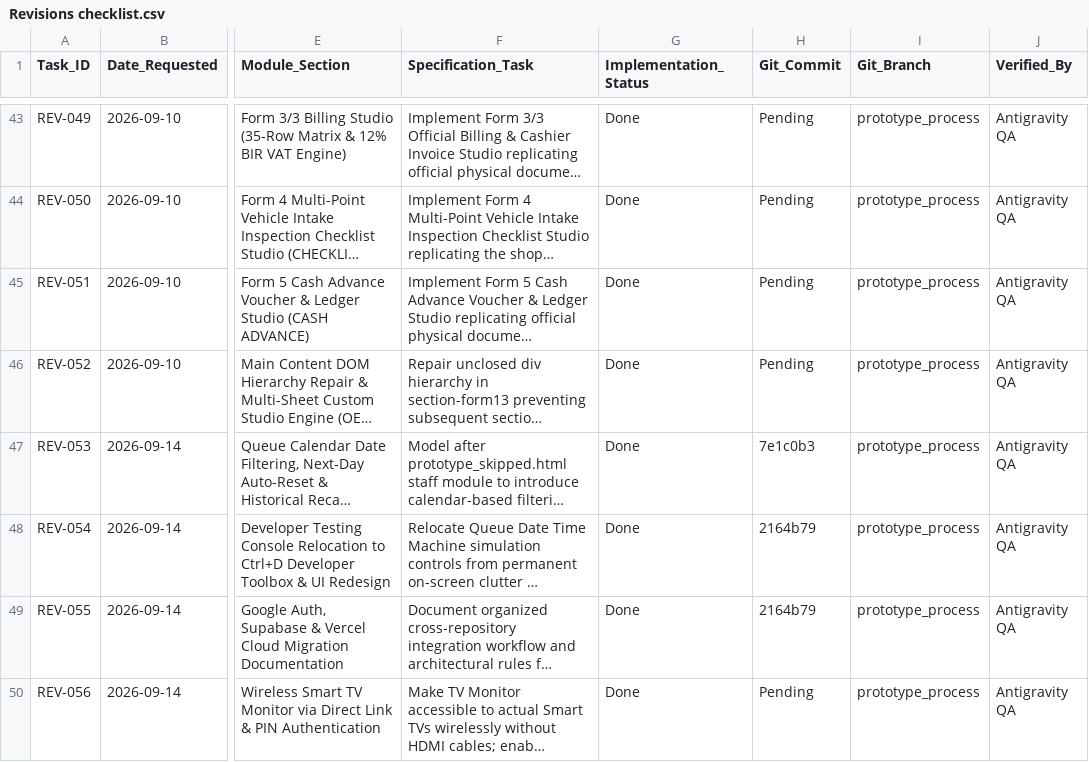
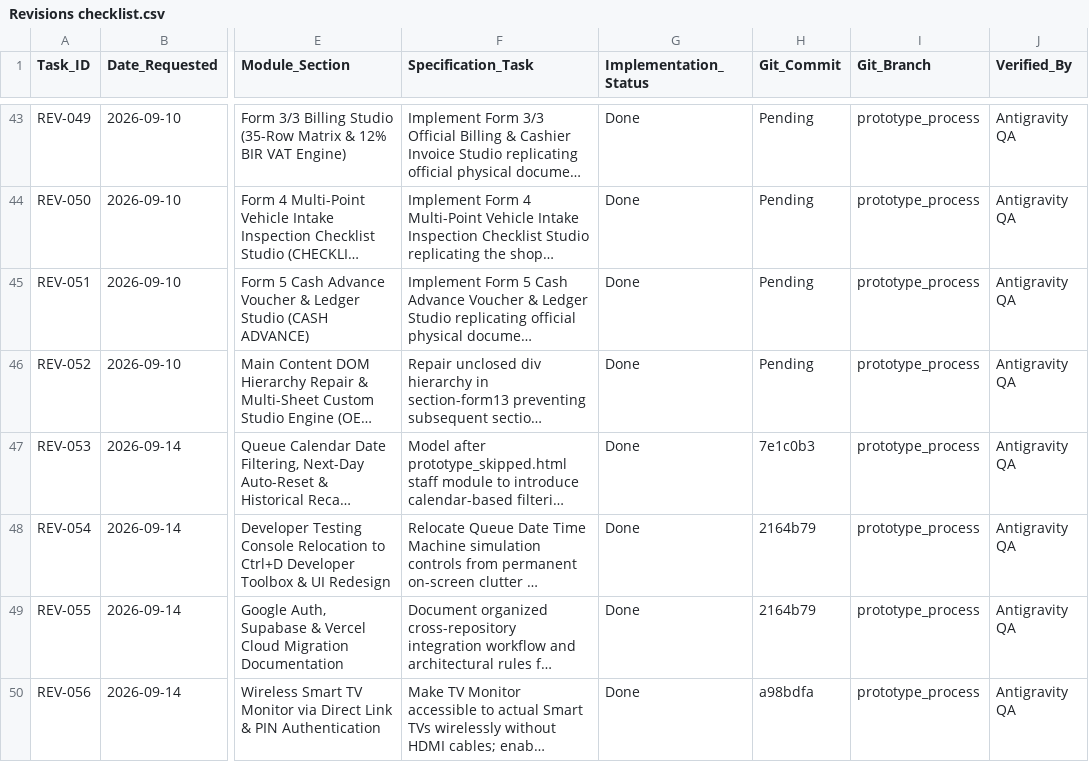
Before and after one commit to Justin-stack101/Hontech_Main_Active_Development_PHP_SQL, a CSV file: Revisions checklist.csv, drawn as a sheet; only a part is shown, gaps mark what is left out; long unchanged cells end in …; the diff names each change by its address in the sheet, - before the commit and + after, or states it on an @@ line.

Commit message:
docs: record commit hash a98bdfa for REV-056

```diff
--- a/Revisions checklist.csv
+++ b/Revisions checklist.csv
-H50 (Git_Commit): Pending
+H50 (Git_Commit): a98bdfa
```
